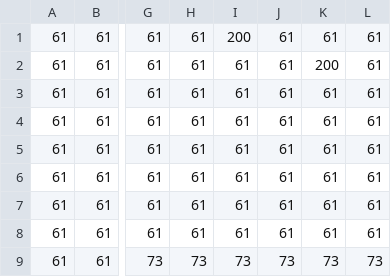
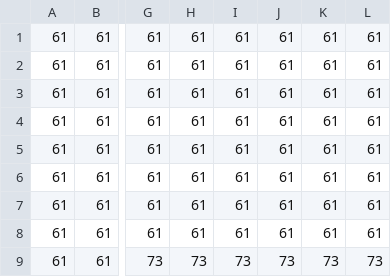
Before and after one commit to Thodorhs/Zelda_II, a CSV file: CS454/CS454/UnitTests/UnitTest2/UnitTest2Media/map1_Kachelebene 1.csv, drawn as a sheet; only a part is shown, gaps mark what is left out; the diff names each change by its address in the sheet, - before the commit and + after, or states it on an @@ line.

```diff
--- a/CS454/CS454/UnitTests/UnitTest2/UnitTest2Media/map1_Kachelebene 1.csv
+++ b/CS454/CS454/UnitTests/UnitTest2/UnitTest2Media/map1_Kachelebene 1.csv
-I1: 200
+I1: 61
-K2: 200
+K2: 61
```
Also changed, not shown: 2 other files.
